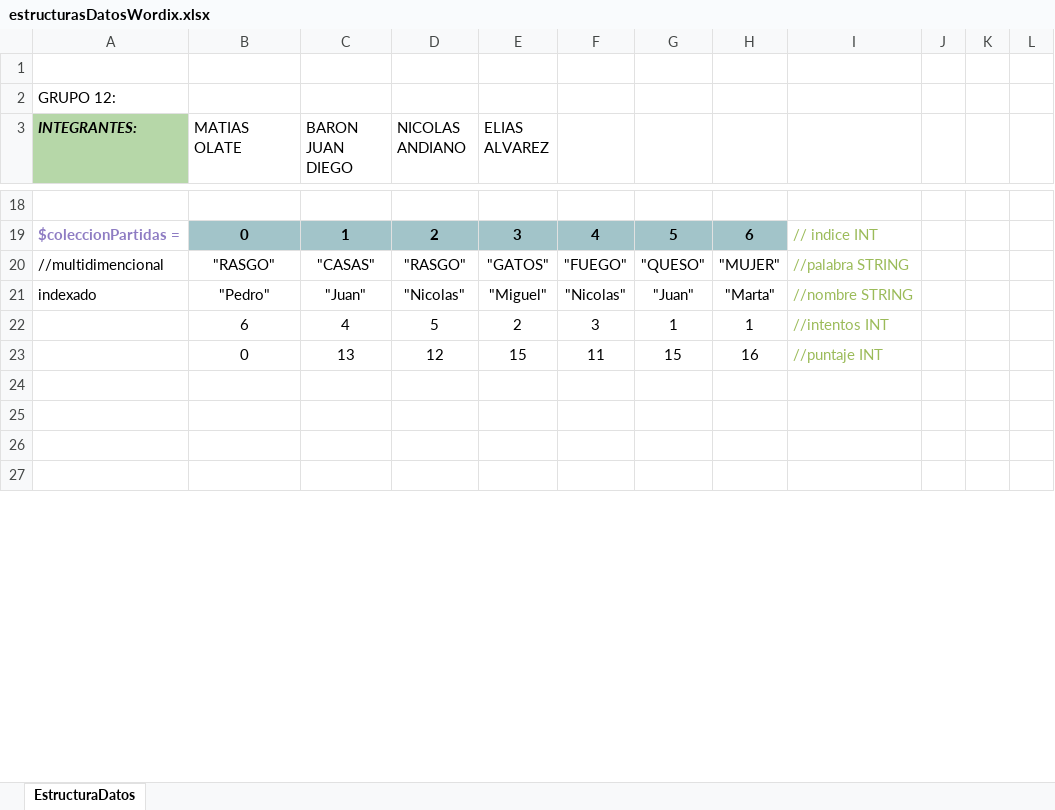
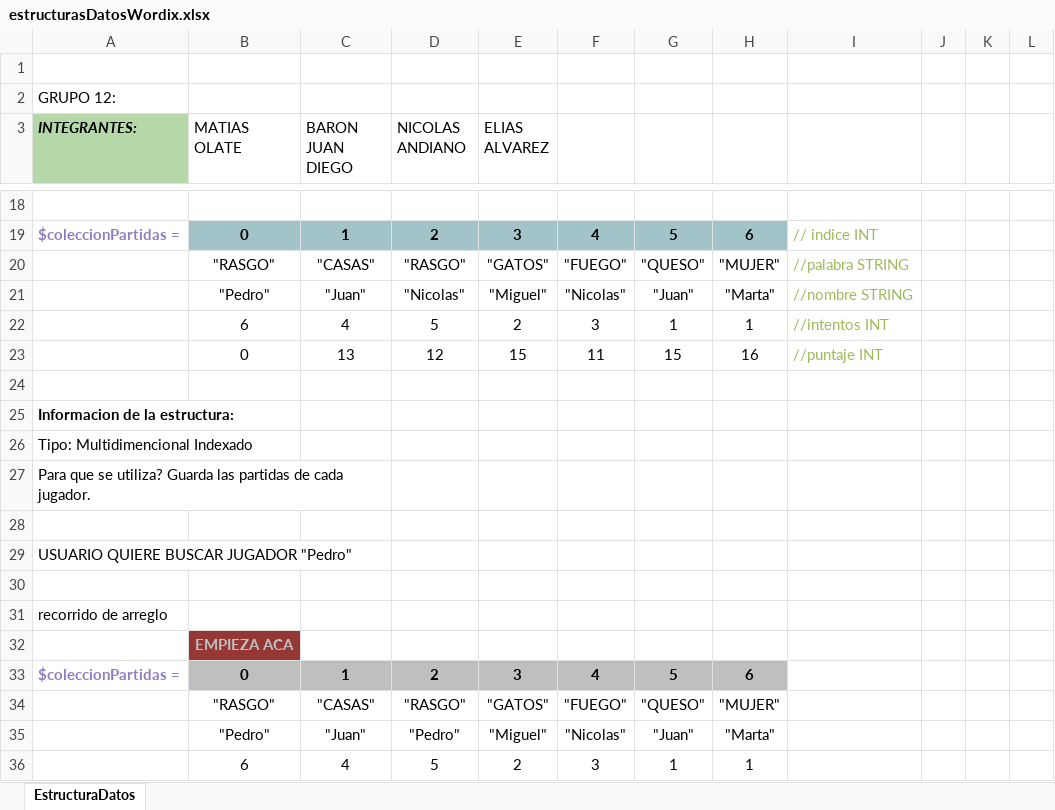
Before and after one commit to JuanDiegoBaron/wordix, an Excel workbook: wordix/estructurasDatosWordix.xlsx, sheet EstructuraDatos, drawn as a sheet; only a part is shown, gaps mark what is left out; the shorter side is filled out with more unchanged rows; values as stored, in another font and other column widths than the file's, no borders; the diff covers the shown part only; the diff names each change by its address in the sheet, - before the commit and + after, or states it on an @@ line.

Commit message:
estructura de datos corregida

```diff
--- a/wordix/estructurasDatosWordix.xlsx (sheet EstructuraDatos)
+++ b/wordix/estructurasDatosWordix.xlsx (sheet EstructuraDatos)
-A20 (INTEGRANTES:): //multidimencional
+A20 (INTEGRANTES:): (empty)
-A21 (INTEGRANTES:): indexado
+A21 (INTEGRANTES:): (empty)
+row 25: Informacion de la estructura:
+row 26: Tipo: Multidimencional Indexado
+row 27: Para que se utiliza? Guarda las partidas de cada jugador.
+row 28: (empty)
+row 29: USUARIO QUIERE BUSCAR JUGADOR "Pedro"
+row 30: (empty)
+row 31: recorrido de arreglo
+row 32:  | EMPIEZA ACA
+row 33: $coleccionPartidas = | 0 | 1 | 2 | 3 | 4 | 5 | 6
+row 34:  | "RASGO" | "CASAS" | "RASGO" | "GATOS" | "FUEGO" | "QUESO" | "MUJER"
+row 35:  | "Pedro" | "Juan" | "Pedro" | "Miguel" | "Nicolas" | "Juan" | "Marta"
+row 36:  | 6 | 4 | 5 | 2 | 3 | 1 | 1
```
Also changed, not shown: 12 added rows, 23 removed rows and 4 edited cells elsewhere in this sheet.
